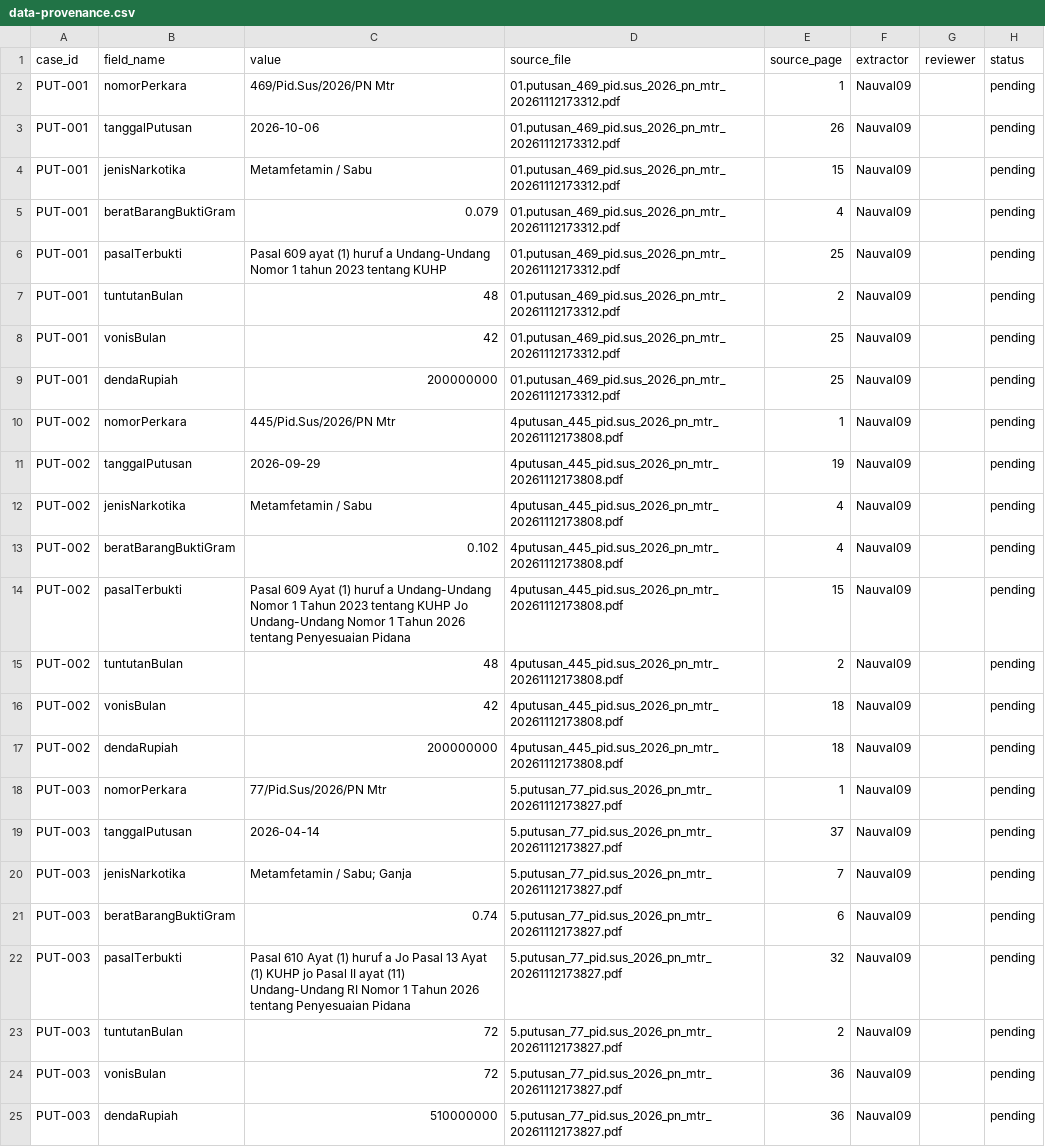
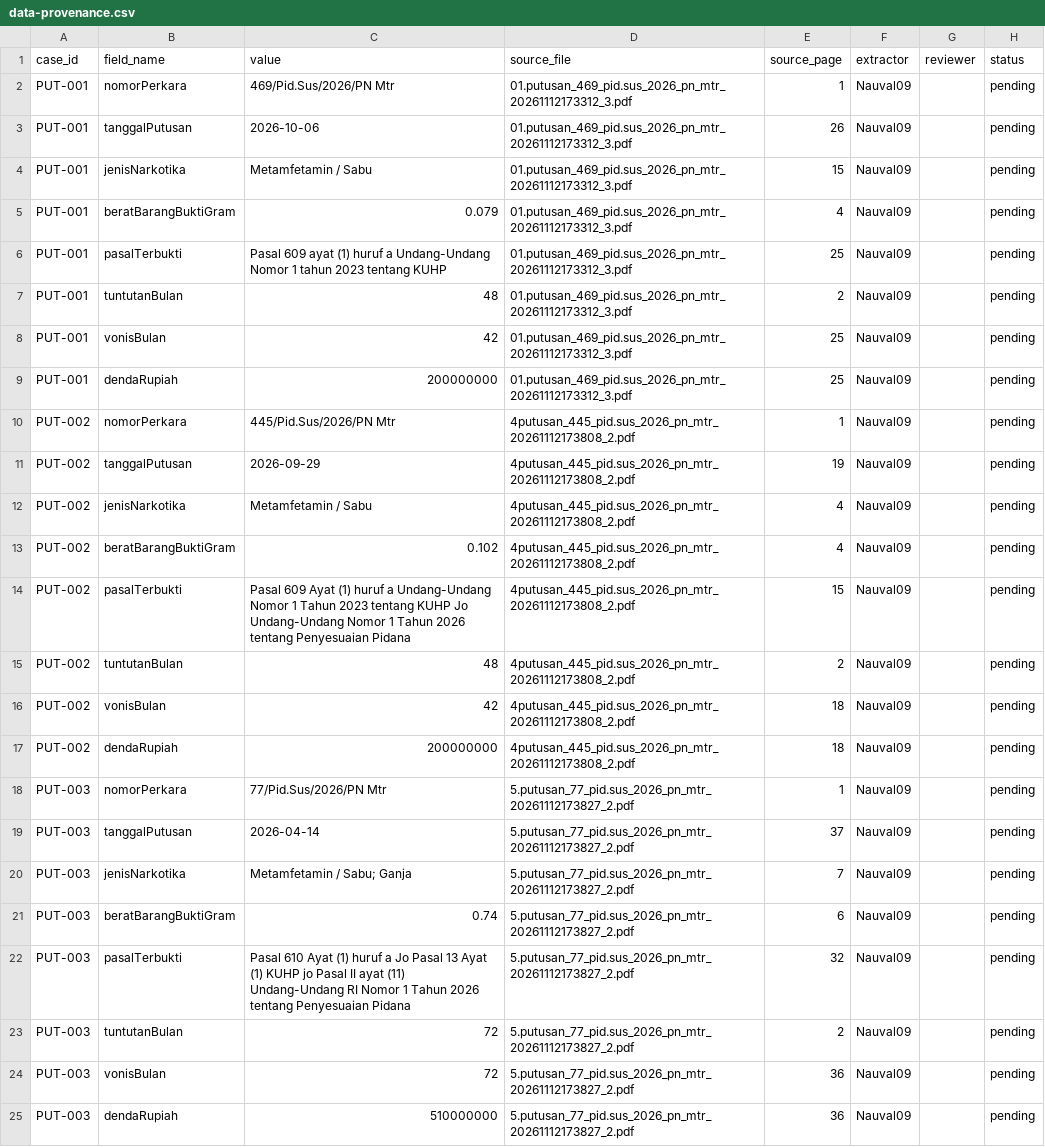
Before and after one commit to Nauval09/uts-struktur-data-narkotika-kelompok-20, a CSV file: docs/data-provenance.csv, drawn as a sheet; the diff names each change by its address in the sheet, - before the commit and + after, or states it on an @@ line.

Commit message:
Update data-provenance.csv

```diff
--- a/docs/data-provenance.csv
+++ b/docs/data-provenance.csv
-D2:D9 (source_file): 01.putusan_469_pid.sus_2026_pn_mtr_20261112173312.pdf
+D2:D9 (source_file): 01.putusan_469_pid.sus_2026_pn_mtr_20261112173312_3.pdf
-D10:D17 (source_file): 4putusan_445_pid.sus_2026_pn_mtr_20261112173808.pdf
+D10:D17 (source_file): 4putusan_445_pid.sus_2026_pn_mtr_20261112173808_2.pdf
-D18:D25 (source_file): 5.putusan_77_pid.sus_2026_pn_mtr_20261112173827.pdf
+D18:D25 (source_file): 5.putusan_77_pid.sus_2026_pn_mtr_20261112173827_2.pdf
```
